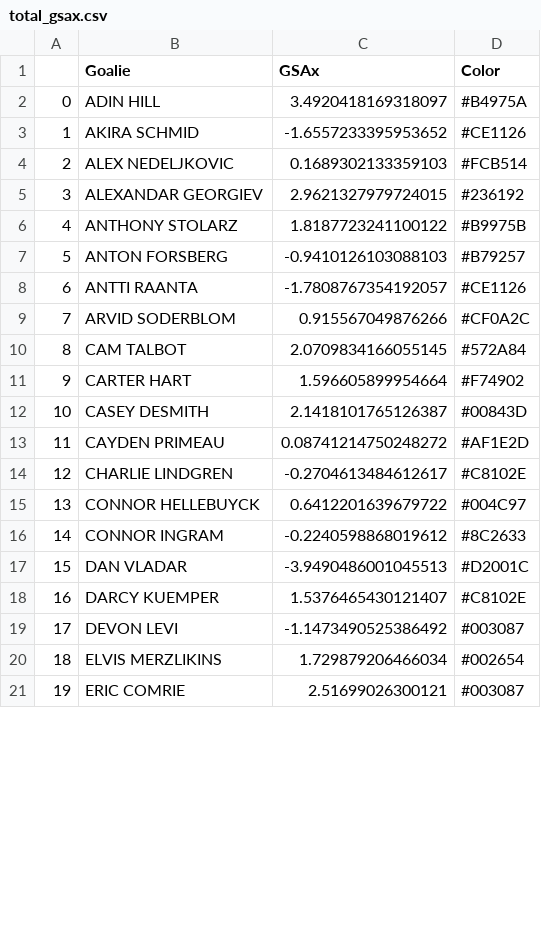
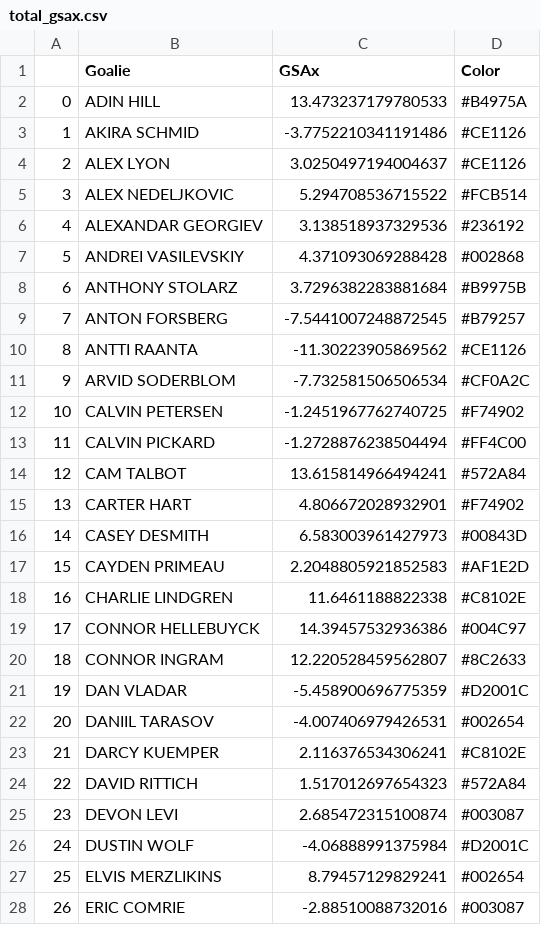
Before and after one commit to ztandrews/NHLStatsFrontEnd, a CSV file: data/total_gsax.csv, drawn as a sheet; only a part is shown; addresses are those after the commit; the diff covers the shown part only; the diff names each change by its address in the sheet, - before the commit and + after, or states it on an @@ line.

```diff
--- a/data/total_gsax.csv
+++ b/data/total_gsax.csv
-C2 (GSAx): 3.4920418169318097
+C2 (GSAx): 13.473237179780533
-C3 (GSAx): -1.6557233395953652
+C3 (GSAx): -3.7752210341191486
+row 4: 2 | ALEX LYON | 3.0250497194004637 | #CE1126
@@ column A renumbered from row 5 down @@
-C5 (GSAx): 0.1689302133359103
+C5 (GSAx): 5.294708536715522
-C6 (GSAx): 2.9621327979724015
+C6 (GSAx): 3.138518937329536
+row 7: 5 | ANDREI VASILEVSKIY | 4.371093069288428 | #002868
-C8 (GSAx): 1.8187723241100122
+C8 (GSAx): 3.7296382283881684
-C9 (GSAx): -0.9410126103088103
+C9 (GSAx): -7.5441007248872545
-C10 (GSAx): -1.7808767354192057
+C10 (GSAx): -11.30223905869562
-C11 (GSAx): 0.915567049876266
+C11 (GSAx): -7.732581506506534
+row 12: 10 | CALVIN PETERSEN | -1.2451967762740725 | #F74902
+row 13: 11 | CALVIN PICKARD | -1.2728876238504494 | #FF4C00
-C14 (GSAx): 2.0709834166055145
+C14 (GSAx): 13.615814966494241
-C15 (GSAx): 1.596605899954664
+C15 (GSAx): 4.806672028932901
-C16 (GSAx): 2.1418101765126387
+C16 (GSAx): 6.583003961427973
-C17 (GSAx): 0.08741214750248272
+C17 (GSAx): 2.2048805921852583
-C18 (GSAx): -0.2704613484612617
+C18 (GSAx): 11.6461188822338
-C19 (GSAx): 0.6412201639679722
+C19 (GSAx): 14.39457532936386
-C20 (GSAx): -0.2240598868019612
+C20 (GSAx): 12.220528459562807
-C21 (GSAx): -3.9490486001045513
+C21 (GSAx): -5.458900696775359
+row 22: 20 | DANIIL TARASOV | -4.007406979426531 | #002654
-C23 (GSAx): 1.5376465430121407
+C23 (GSAx): 2.116376534306241
+row 24: 22 | DAVID RITTICH | 1.517012697654323 | #572A84
-C25 (GSAx): -1.1473490525386492
+C25 (GSAx): 2.685472315100874
+row 26: 24 | DUSTIN WOLF | -4.06888991375984 | #D2001C
-C27 (GSAx): 1.729879206466034
+C27 (GSAx): 8.79457129829241
-C28 (GSAx): 2.51699026300121
+C28 (GSAx): -2.88510088732016
```
Also changed, not shown: 6 added rows and 49 edited cells elsewhere in this file, data/team_xg_rates.csv, 15 other files.
